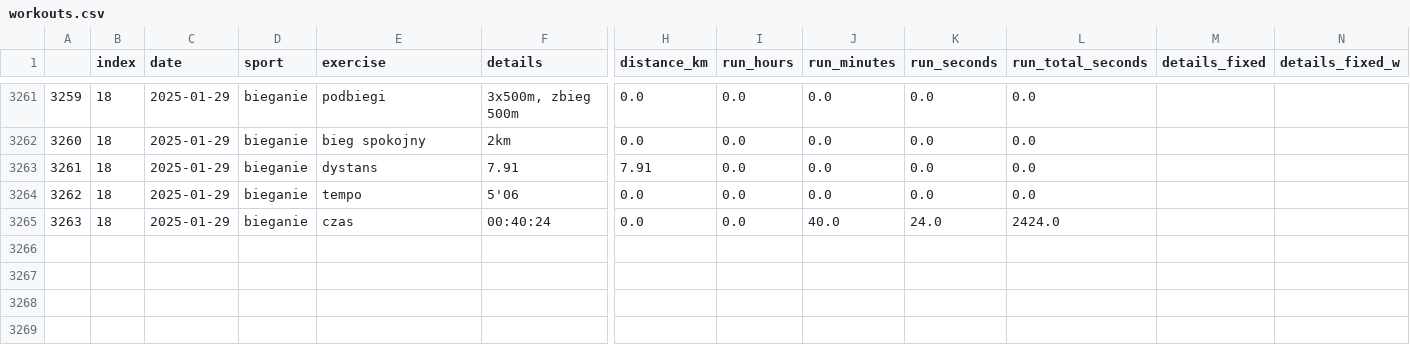
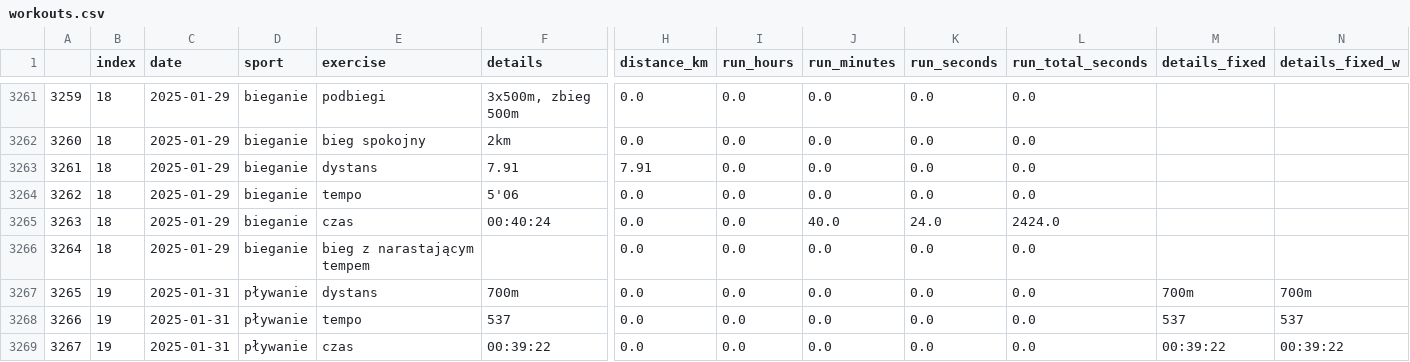
Before and after one commit to przemekolender/SportTracker, a CSV file: files/workouts.csv, drawn as a sheet; only a part is shown, gaps mark what is left out; rows hold the shown columns only; the diff names each change by its address in the sheet, - before the commit and + after, or states it on an @@ line.

```diff
--- a/files/workouts.csv
+++ b/files/workouts.csv
+row 3266: 3264 | 18 | 2025-01-29 | bieganie | bieg z narastającym tempem |  | 0.0 | 0.0 | 0.0 | 0.0 | 0.0
+row 3267: 3265 | 19 | 2025-01-31 | pływanie | dystans | 700m | 0.0 | 0.0 | 0.0 | 0.0 | 0.0 | 700m | 700m
+row 3268: 3266 | 19 | 2025-01-31 | pływanie | tempo | 537 | 0.0 | 0.0 | 0.0 | 0.0 | 0.0 | 537 | 537
+row 3269: 3267 | 19 | 2025-01-31 | pływanie | czas | 00:39:22 | 0.0 | 0.0 | 0.0 | 0.0 | 0.0 | 00:39:22 | 00:39:22
```
Also changed, not shown: files/calendar.csv.
